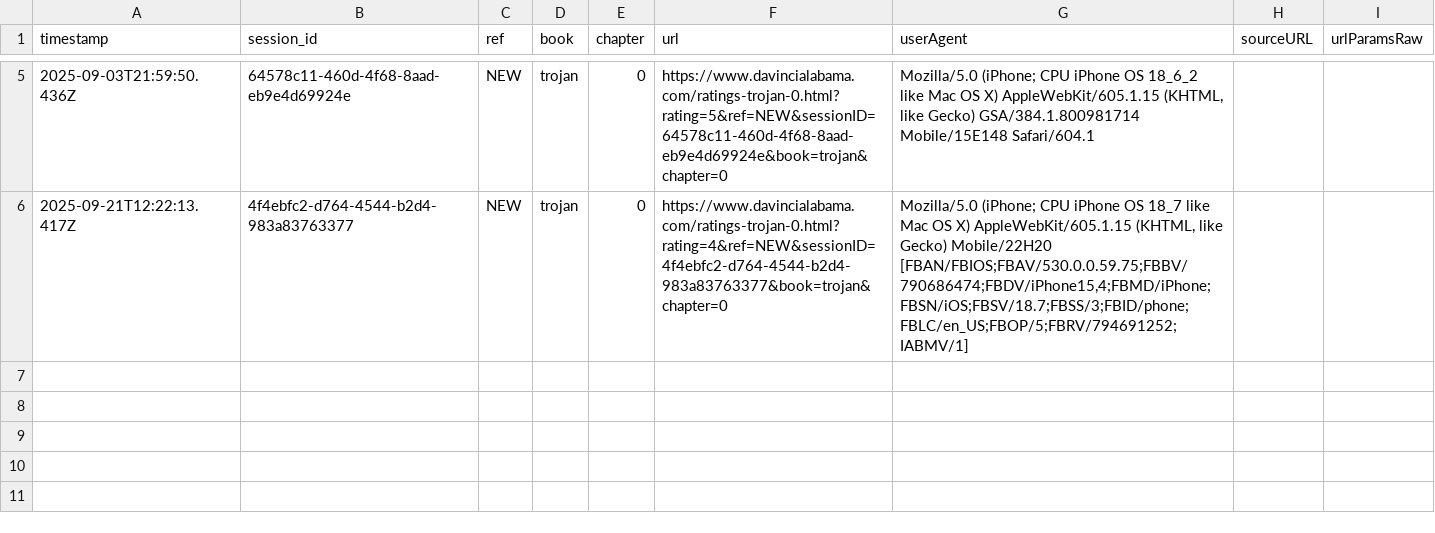
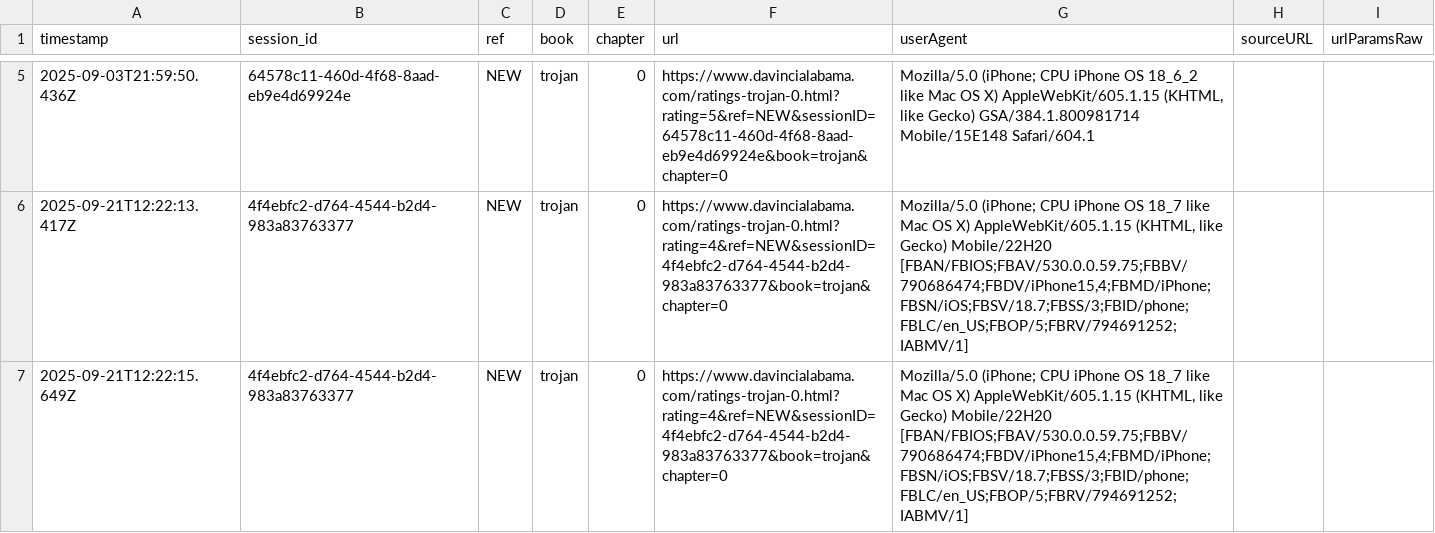
Before and after one commit to SMorris-DaVinci/referral-codes, a CSV file: tip-intent-log.csv, drawn as a sheet; only a part is shown, gaps mark what is left out.

Commit message:
Add tip intent (trojan/0)

```diff
--- a/tip-intent-log.csv
+++ b/tip-intent-log.csv
@@ -6 +6,2 @@ timestamp,session_id,ref,book,chapter,url,userAgent,sourceURL,urlParamsRaw
 "2025-09-21T12:22:13.417Z","4f4ebfc2-d764-4544-b2d4-983a83763377","NEW","trojan","0","https://www.davincialabama.com/ratings-trojan-0.html?rating=4&ref=NEW&sessionID=4f4ebfc2-d764-4544-b2d4-983a83763377&book=trojan&chapter=0","Mozilla/5.0 (iPhone; CPU iPhone OS 18_7 like Mac OS X) AppleWebKit/605.1.15 (KHTML, like Gecko) Mobile/22H20 [FBAN/FBIOS;FBAV/530.0.0.59.75;FBBV/790686474;FBDV/iPhone15,4;FBMD/iPhone;FBSN/iOS;FBSV/18.7;FBSS/3;FBID/phone;FBLC/en_US;FBOP/5;FBRV/794691252;IABMV/1]","",""
+"2025-09-21T12:22:15.649Z","4f4ebfc2-d764-4544-b2d4-983a83763377","NEW","trojan","0","https://www.davincialabama.com/ratings-trojan-0.html?rating=4&ref=NEW&sessionID=4f4ebfc2-d764-4544-b2d4-983a83763377&book=trojan&chapter=0","Mozilla/5.0 (iPhone; CPU iPhone OS 18_7 like Mac OS X) AppleWebKit/605.1.15 (KHTML, like Gecko) Mobile/22H20 [FBAN/FBIOS;FBAV/530.0.0.59.75;FBBV/790686474;FBDV/iPhone15,4;FBMD/iPhone;FBSN/iOS;FBSV/18.7;FBSS/3;FBID/phone;FBLC/en_US;FBOP/5;FBRV/794691252;IABMV/1]","",""
```
